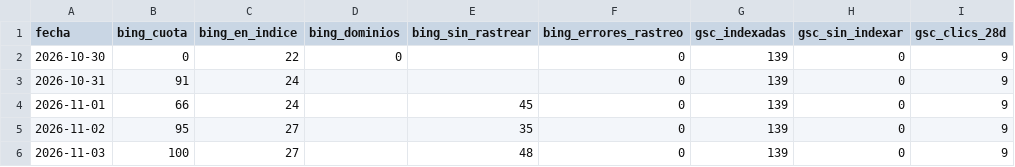
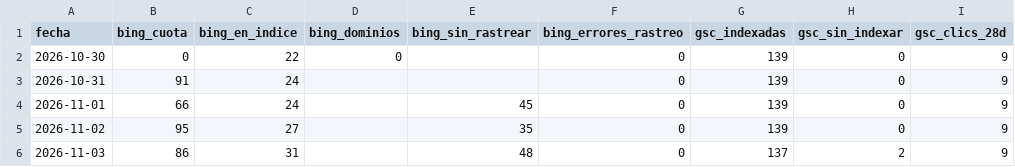
Before and after one commit to jvdgestor-design/avanza-web, a CSV file: motor/metricas.csv, drawn as a sheet; only a part is shown; the diff names each change by its address in the sheet, - before the commit and + after, or states it on an @@ line.

```diff
--- a/motor/metricas.csv
+++ b/motor/metricas.csv
-B6 (bing_cuota): 100
+B6 (bing_cuota): 86
-C6 (bing_en_indice): 27
+C6 (bing_en_indice): 31
-G6 (gsc_indexadas): 139
+G6 (gsc_indexadas): 137
-H6 (gsc_sin_indexar): 0
+H6 (gsc_sin_indexar): 2
```
Also changed, not shown: 2 other files.
